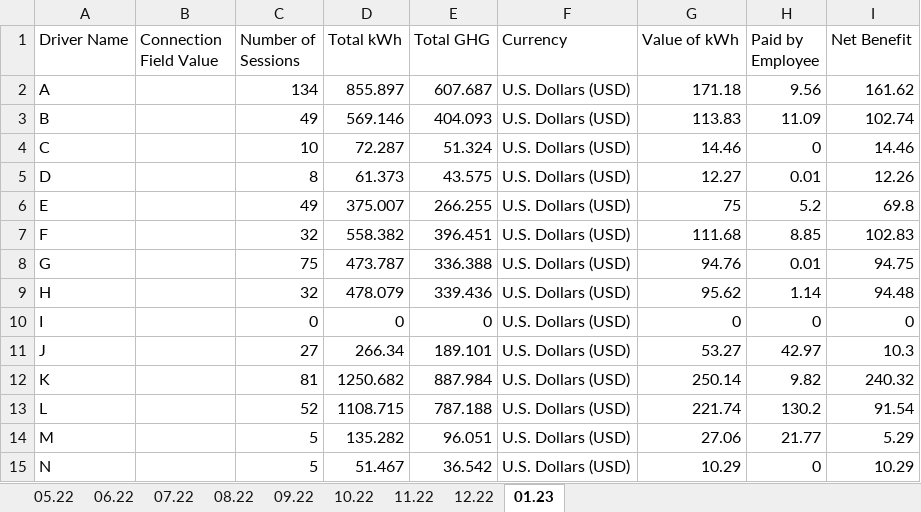
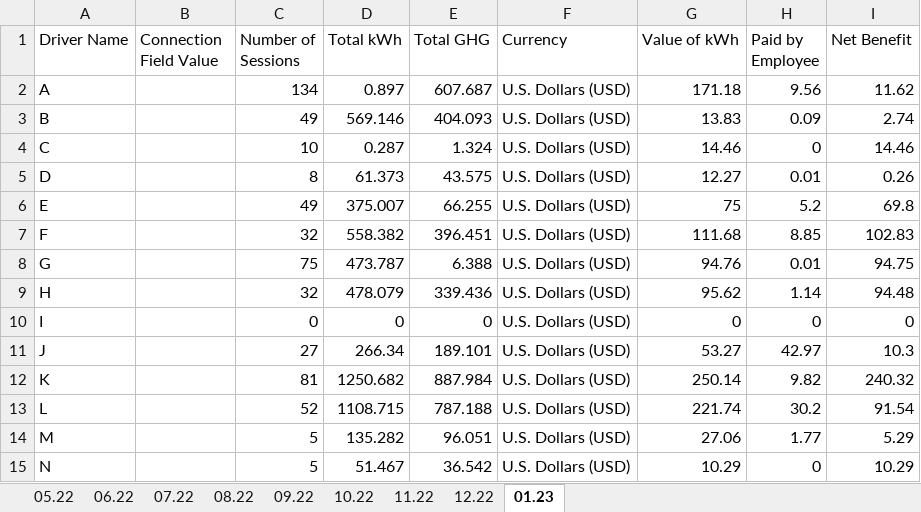
Before and after one commit to Tiger9406/EVStation, an Excel workbook: testingBook.xlsx, sheet 01.23, drawn as a sheet; values as stored, in another font and other column widths than the file's, no borders; the diff names each change by its address in the sheet, - before the commit and + after, or states it on an @@ line.

```diff
--- a/testingBook.xlsx (sheet 01.23)
+++ b/testingBook.xlsx (sheet 01.23)
-D2 (Total kWh): 855.897
+D2 (Total kWh): 0.897
-I2 (Net Benefit): 161.62
+I2 (Net Benefit): 11.62
-G3 (Value of kWh): 113.83
+G3 (Value of kWh): 13.83
-H3 (Paid by Employee): 11.09
+H3 (Paid by Employee): 0.09
-I3 (Net Benefit): 102.74
+I3 (Net Benefit): 2.74
-D4 (Total kWh): 72.287
+D4 (Total kWh): 0.287
-E4 (Total GHG): 51.324
+E4 (Total GHG): 1.324
-I5 (Net Benefit): 12.26
+I5 (Net Benefit): 0.26
-E6 (Total GHG): 266.255
+E6 (Total GHG): 66.255
-E8 (Total GHG): 336.388
+E8 (Total GHG): 6.388
-H13 (Paid by Employee): 130.2
+H13 (Paid by Employee): 30.2
-H14 (Paid by Employee): 21.77
+H14 (Paid by Employee): 1.77
```
Also changed, not shown: sheet 12.22, 1 other file.
